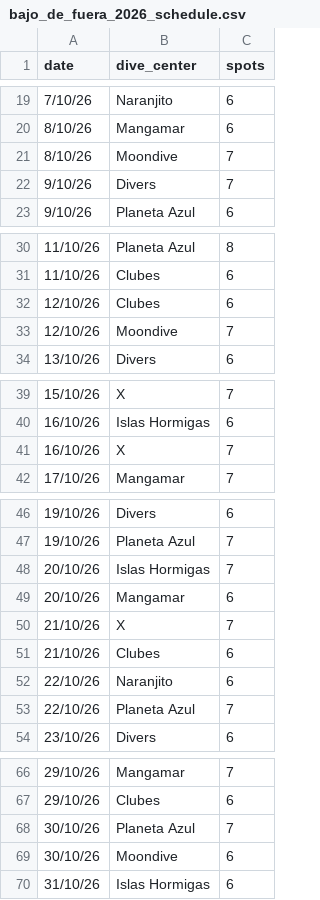
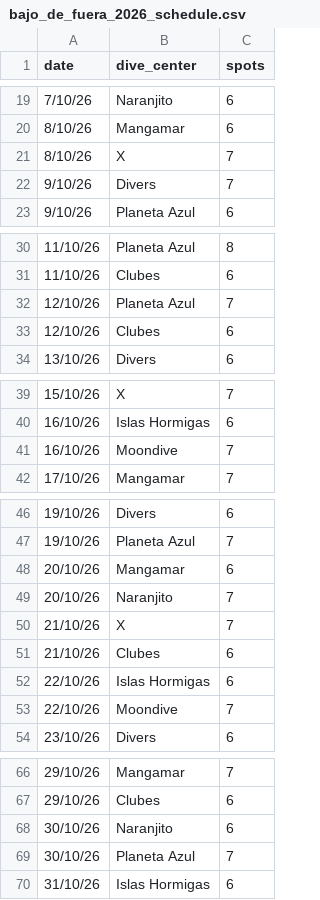
Before and after one commit to tom-bonte/visor-bajo-de-fuera, a CSV file: bajo_de_fuera_2026_schedule.csv, drawn as a sheet; only a part is shown, gaps mark what is left out.

```diff
--- a/bajo_de_fuera_2026_schedule.csv
+++ b/bajo_de_fuera_2026_schedule.csv
@@ -20,3 +20,3 @@ date,dive_center,spots
 8/10/26,Mangamar,6
-8/10/26,Moondive,7
+8/10/26,X,7
 9/10/26,Divers,7
@@ -31,4 +31,4 @@ date,dive_center,spots
 11/10/26,Clubes,6
+12/10/26,Planeta Azul,7
 12/10/26,Clubes,6
-12/10/26,Moondive,7
 13/10/26,Divers,6
@@ -40,3 +40,3 @@ date,dive_center,spots
 16/10/26,Islas Hormigas,6
-16/10/26,X,7
+16/10/26,Moondive,7
 17/10/26,Mangamar,7
@@ -47,8 +47,8 @@ date,dive_center,spots
 19/10/26,Planeta Azul,7
-20/10/26,Islas Hormigas,7
 20/10/26,Mangamar,6
+20/10/26,Naranjito,7
 21/10/26,X,7
 21/10/26,Clubes,6
-22/10/26,Naranjito,6
-22/10/26,Planeta Azul,7
+22/10/26,Islas Hormigas,6
+22/10/26,Moondive,7
 23/10/26,Divers,6
@@ -67,4 +67,4 @@ date,dive_center,spots
 29/10/26,Clubes,6
+30/10/26,Naranjito,6
 30/10/26,Planeta Azul,7
-30/10/26,Moondive,6
 31/10/26,Islas Hormigas,6
```
